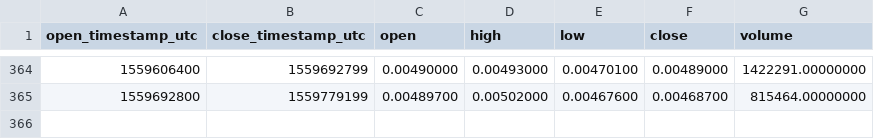
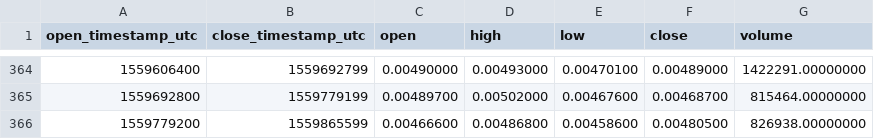
Before and after one commit to cryptobigbro/binance-ENJBNB, a CSV file: binance-ENJBNB-1d.csv, drawn as a sheet; only a part is shown, gaps mark what is left out; the diff names each change by its address in the sheet, - before the commit and + after, or states it on an @@ line.

```diff
--- a/binance-ENJBNB-1d.csv
+++ b/binance-ENJBNB-1d.csv
+row 366: 1559779200 | 1559865599 | 0.00466600 | 0.00486800 | 0.00458600 | 0.00480500 | 826938.00000000
```
Also changed, not shown: binance-ENJBNB-1h.csv.
